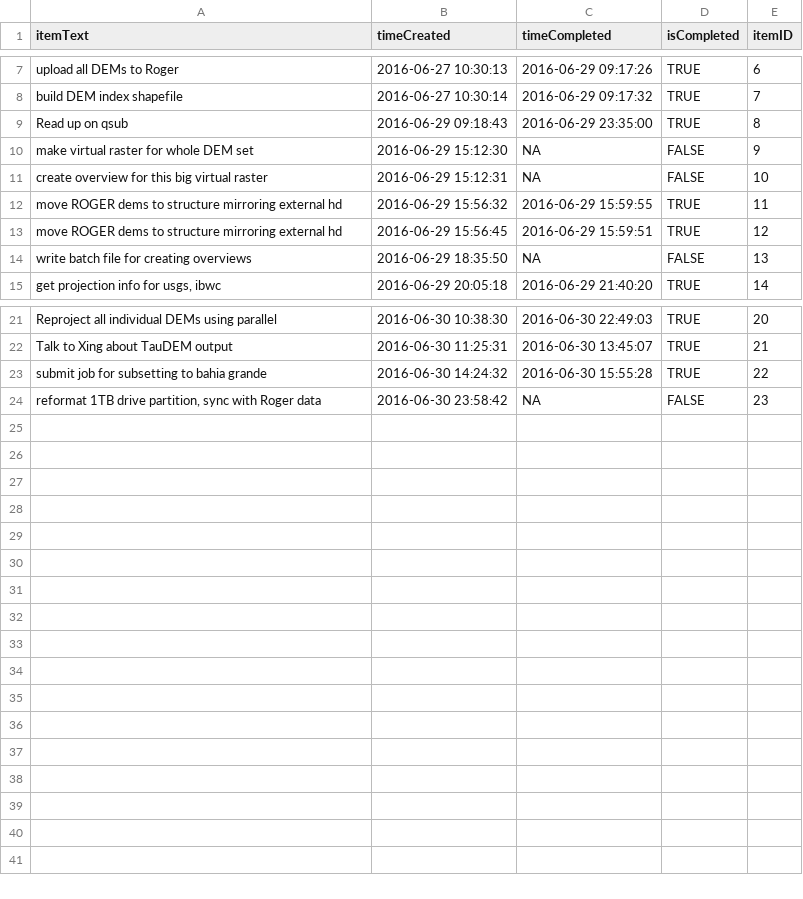
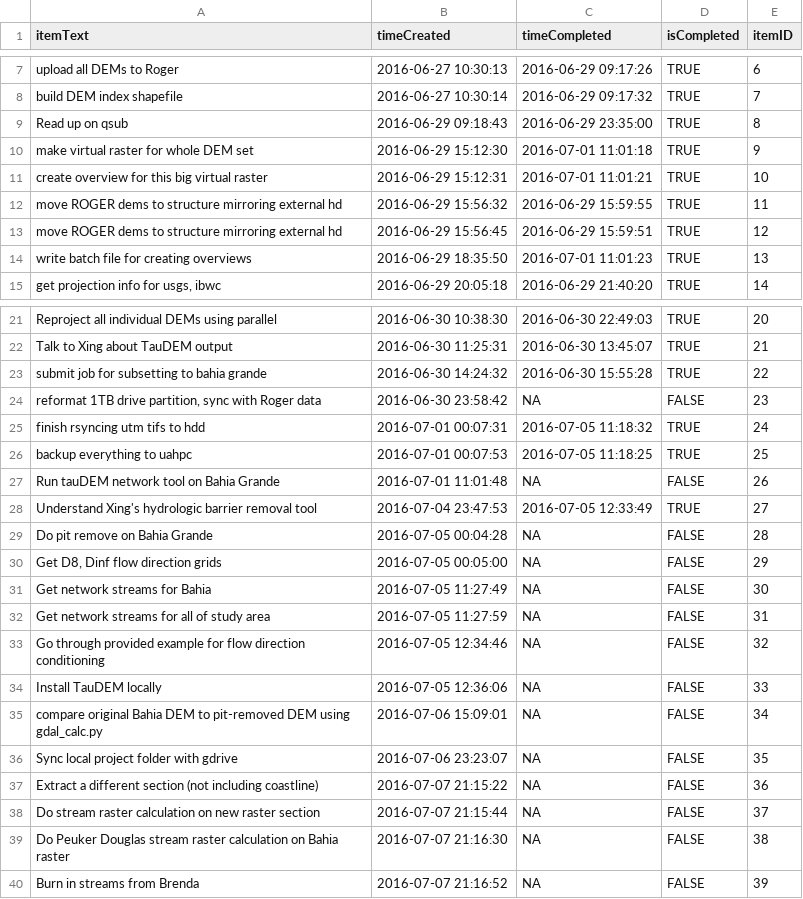
Before and after one commit to markwh/ArroyoColorado, a CSV file: todo.csv, drawn as a sheet; only a part is shown, gaps mark what is left out.

Commit message:
more progress using Roger and TauDEM

```diff
--- a/todo.csv
+++ b/todo.csv
@@ -9,7 +9,7 @@
 "Read up on qsub",2016-06-29 09:18:43,2016-06-29 23:35:00,TRUE,8
-"make virtual raster for whole DEM set",2016-06-29 15:12:30,NA,FALSE,9
-"create overview for this big virtual raster",2016-06-29 15:12:31,NA,FALSE,10
+"make virtual raster for whole DEM set",2016-06-29 15:12:30,2016-07-01 11:01:18,TRUE,9
+"create overview for this big virtual raster",2016-06-29 15:12:31,2016-07-01 11:01:21,TRUE,10
 "move ROGER dems to structure mirroring external hd",2016-06-29 15:56:32,2016-06-29 15:59:55,TRUE,11
 "move ROGER dems to structure mirroring external hd",2016-06-29 15:56:45,2016-06-29 15:59:51,TRUE,12
-"write batch file for creating overviews",2016-06-29 18:35:50,NA,FALSE,13
+"write batch file for creating overviews",2016-06-29 18:35:50,2016-07-01 11:01:23,TRUE,13
 "get projection info for usgs, ibwc",2016-06-29 20:05:18,2016-06-29 21:40:20,TRUE,14
@@ -24 +24,17 @@
 "reformat 1TB drive partition, sync with Roger data",2016-06-30 23:58:42,NA,FALSE,23
+"finish rsyncing utm tifs to hdd",2016-07-01 00:07:31,2016-07-05 11:18:32,TRUE,24
+"backup everything to uahpc",2016-07-01 00:07:53,2016-07-05 11:18:25,TRUE,25
+"Run tauDEM network tool on Bahia Grande",2016-07-01 11:01:48,NA,FALSE,26
+"Understand Xing's hydrologic barrier removal tool",2016-07-04 23:47:53,2016-07-05 12:33:49,TRUE,27
+"Do pit remove on Bahia Grande",2016-07-05 00:04:28,NA,FALSE,28
+"Get D8, Dinf flow direction grids",2016-07-05 00:05:00,NA,FALSE,29
+"Get network streams for Bahia",2016-07-05 11:27:49,NA,FALSE,30
+"Get network streams for all of study area",2016-07-05 11:27:59,NA,FALSE,31
+"Go through provided example for flow direction conditioning",2016-07-05 12:34:46,NA,FALSE,32
+"Install TauDEM locally",2016-07-05 12:36:06,NA,FALSE,33
+"compare original Bahia DEM to pit-removed DEM using gdal_calc.py",2016-07-06 15:09:01,NA,FALSE,34
+"Sync local project folder with gdrive",2016-07-06 23:23:07,NA,FALSE,35
+"Extract a different section (not including coastline)",2016-07-07 21:15:22,NA,FALSE,36
+"Do stream raster calculation on new raster section",2016-07-07 21:15:44,NA,FALSE,37
+"Do Peuker Douglas stream raster calculation on Bahia raster",2016-07-07 21:16:30,NA,FALSE,38
+"Burn in streams from Brenda",2016-07-07 21:16:52,NA,FALSE,39
```
Also changed, not shown: 5 other files.
